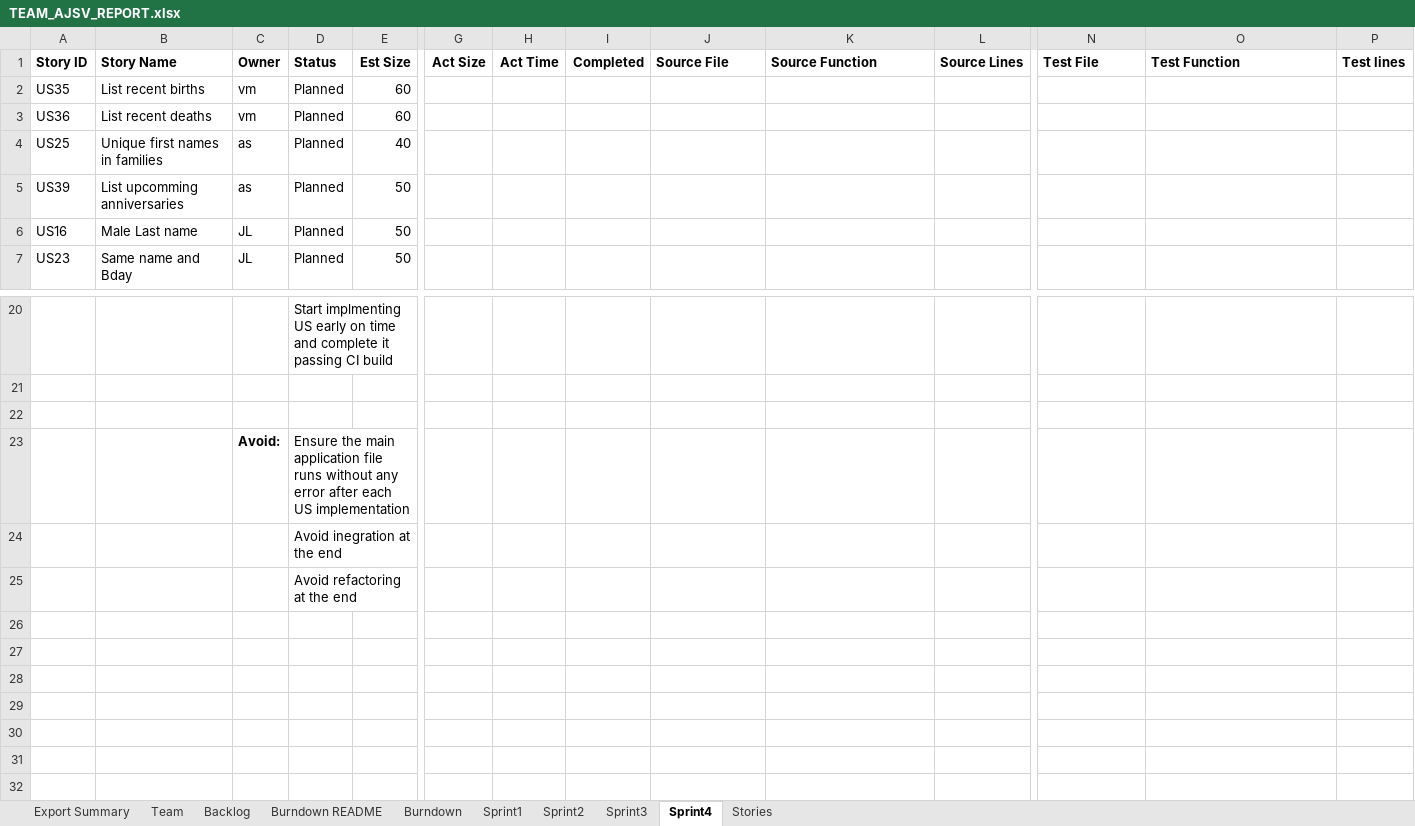
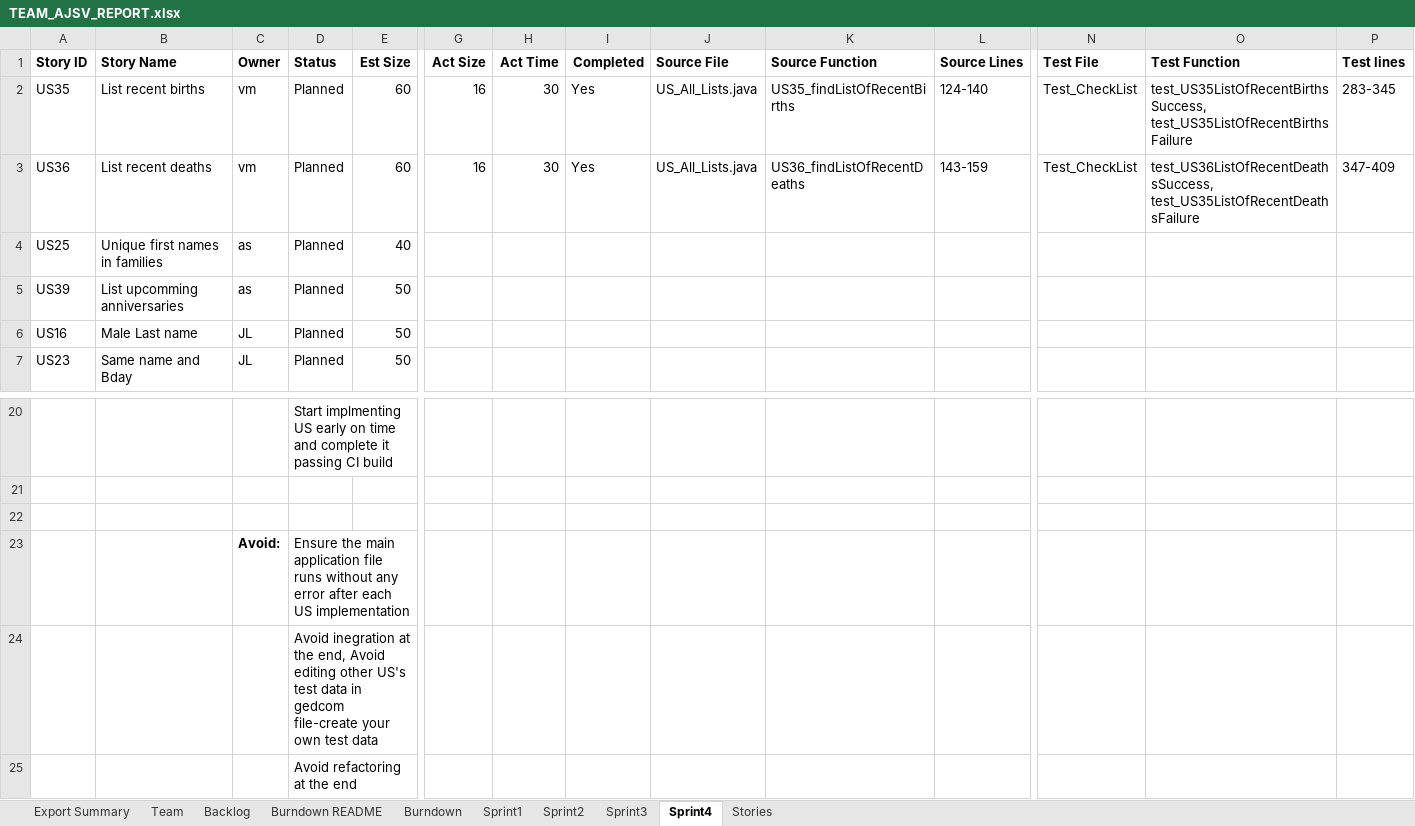
Before and after one commit to allanshivji/CS_555_JAVS, an Excel workbook: Documents/TEAM_AJSV_REPORT.xlsx, sheet Sprint4, drawn as a sheet; only a part is shown, gaps mark what is left out; values as stored, in another font and other column widths than the file's, no borders; ↵ is a line break in a cell; the diff names each change by its address in the sheet, - before the commit and + after, or states it on an @@ line.

Commit message:
Corrected Gedcom Test input file - test data was overwritten. Updated Team xlsx sheet for US35 and US36

```diff
--- a/Documents/TEAM_AJSV_REPORT.xlsx (sheet Sprint4)
+++ b/Documents/TEAM_AJSV_REPORT.xlsx (sheet Sprint4)
-G2:G3 (Act Size): (empty)
+G2:G3 (Act Size): 16
-H2:H3 (Act Time): (empty)
+H2:H3 (Act Time): 30
-I2:I3 (Completed): (empty)
+I2:I3 (Completed): Yes
-J2:J3 (Source File): (empty)
+J2:J3 (Source File): US_All_Lists.java
-K2 (Source Function): (empty)
+K2 (Source Function): US35_findListOfRecentBirths
-L2 (Source Lines): (empty)
+L2 (Source Lines): 124-140
-N2:N3 (Test File): (empty)
+N2:N3 (Test File): Test_CheckList
-O2 (Test Function): (empty)
+O2 (Test Function): test_US35ListOfRecentBirthsSuccess, ↵ test_US35ListOfRecentBirthsFailure
-P2 (Test lines): (empty)
+P2 (Test lines): 283-345
-K3 (Source Function): (empty)
+K3 (Source Function): US36_findListOfRecentDeaths
-L3 (Source Lines): (empty)
+L3 (Source Lines): 143-159
-O3 (Test Function): (empty)
+O3 (Test Function): test_US36ListOfRecentDeathsSuccess, ↵ test_US35ListOfRecentDeathsFailure
-P3 (Test lines): (empty)
+P3 (Test lines): 347-409
-D24 (Status): …at the end
+D24 (Status): …at the end, Avoid editing other US's test data in gedcom file-create your own test data
```
Also changed, not shown: sheet Backlog, charts or pictures, 2 other files.
